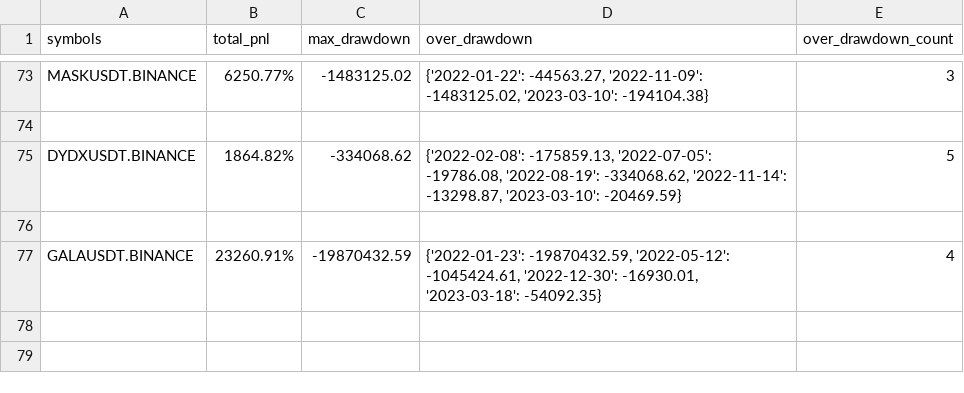
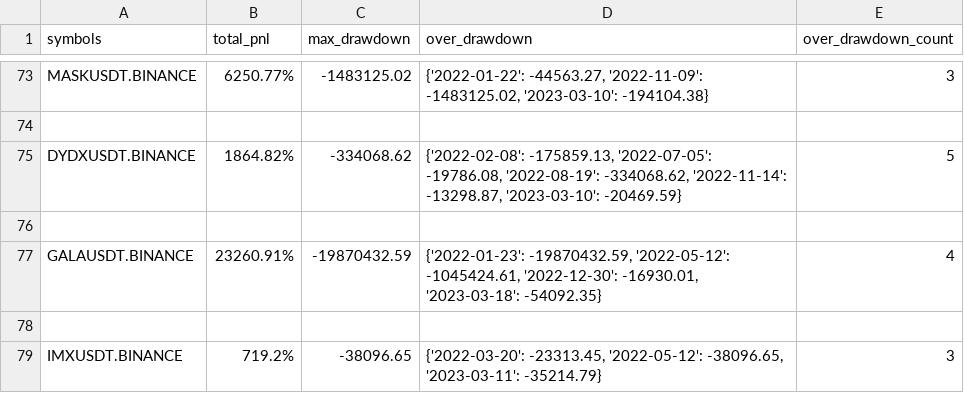
Before and after one commit to lo-e/vnpy, a CSV file: examples/MartingStrategy/combine_backtesting_result/INVERSE/BINANCE/2022-01-01_2023-07-25.csv, drawn as a sheet; only a part is shown, gaps mark what is left out.

```diff
--- a/examples/MartingStrategy/combine_backtesting_result/INVERSE/BINANCE/2022-01-01_2023-07-25.csv
+++ b/examples/MartingStrategy/combine_backtesting_result/INVERSE/BINANCE/2022-01-01_2023-07-25.csv
@@ -77 +77,3 @@ DYDXUSDT.BINANCE,1864.82%,-334068.62,"{'2022-02-08': -175859.13, '2022-07-05': -
 GALAUSDT.BINANCE,23260.91%,-19870432.59,"{'2022-01-23': -19870432.59, '2022-05-12': -1045424.61, '2022-12-30': -16930.01, '2023-03-18': -54092.35}",4
+
+IMXUSDT.BINANCE,719.2%,-38096.65,"{'2022-03-20': -23313.45, '2022-05-12': -38096.65, '2023-03-11': -35214.79}",3
```
Also changed, not shown: 1 other file.
